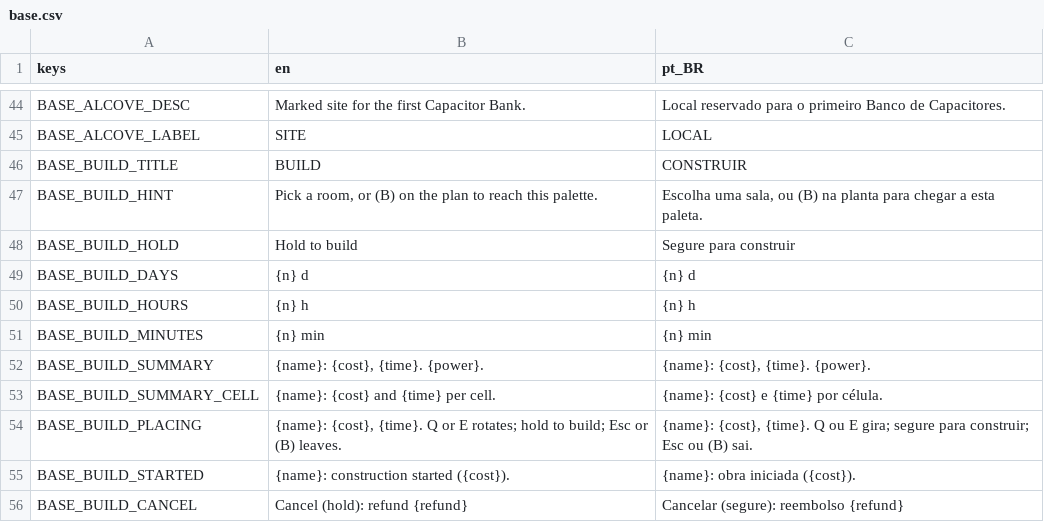
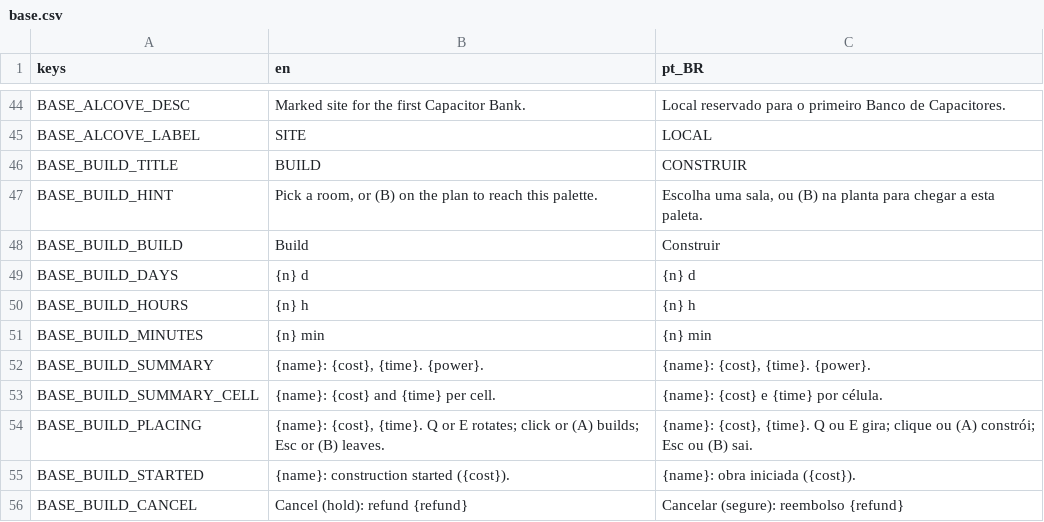
Before and after one commit to lmarcarini/StarPortal, a CSV file: localization/base.csv, drawn as a sheet; only a part is shown, gaps mark what is left out.

```diff
--- a/localization/base.csv
+++ b/localization/base.csv
@@ -47,3 +47,3 @@ BASE_BUILD_TITLE,BUILD,CONSTRUIR
 BASE_BUILD_HINT,"Pick a room, or (B) on the plan to reach this palette.","Escolha uma sala, ou (B) na planta para chegar a esta paleta."
-BASE_BUILD_HOLD,Hold to build,Segure para construir
+BASE_BUILD_BUILD,Build,Construir
 BASE_BUILD_DAYS,{n} d,{n} d
@@ -53,3 +53,3 @@ BASE_BUILD_SUMMARY,"{name}: {cost}, {time}. {power}.","{name}: {cost}, {time}. {
 BASE_BUILD_SUMMARY_CELL,"{name}: {cost} and {time} per cell.","{name}: {cost} e {time} por célula."
-BASE_BUILD_PLACING,"{name}: {cost}, {time}. Q or E rotates; hold to build; Esc or (B) leaves.","{name}: {cost}, {time}. Q ou E gira; segure para construir; Esc ou (B) sai."
+BASE_BUILD_PLACING,"{name}: {cost}, {time}. Q or E rotates; click or (A) builds; Esc or (B) leaves.","{name}: {cost}, {time}. Q ou E gira; clique ou (A) constrói; Esc ou (B) sai."
 BASE_BUILD_STARTED,{name}: construction started ({cost}).,{name}: obra iniciada ({cost}).
```
Also changed, not shown: 10 other files.
